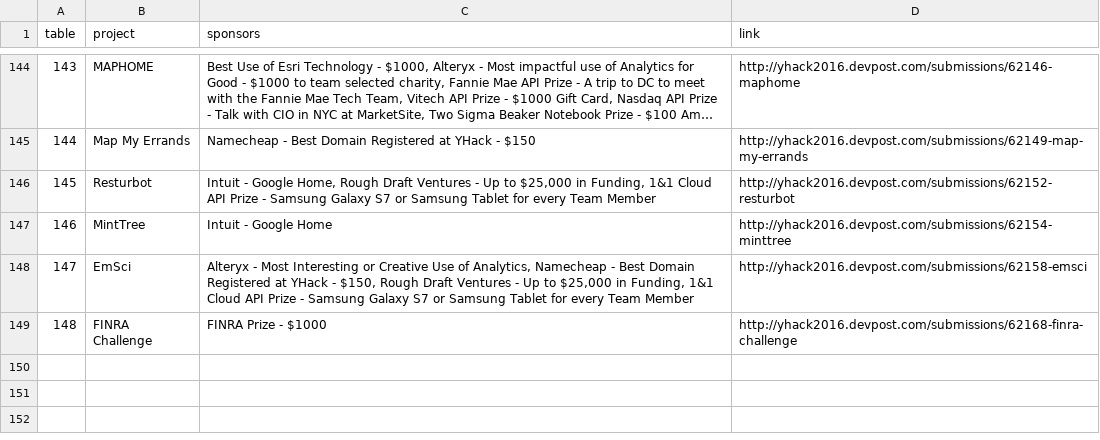
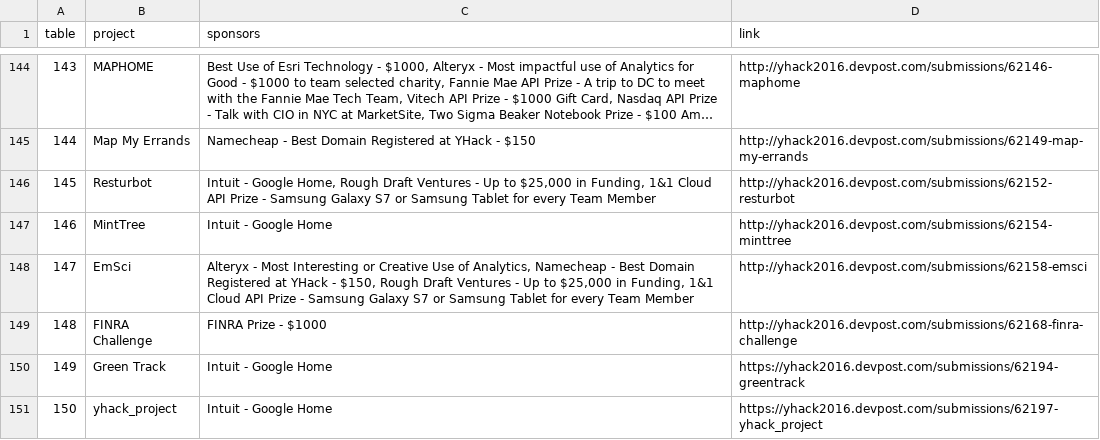
Before and after one commit to AlanLiu96/mhacks_refactor_expo, a CSV file: data/data.csv, drawn as a sheet; only a part is shown, gaps mark what is left out; long unchanged cells end in …; the diff names each change by its address in the sheet, - before the commit and + after, or states it on an @@ line.

Commit message:
kjhkjh

```diff
--- a/data/data.csv
+++ b/data/data.csv
+row 150: 149 | Green Track | Intuit - Google Home | https://yhack2016.devpost.com/submissions/62194-greentrack
+row 151: 150 | yhack_project | Intuit - Google Home | https://yhack2016.devpost.com/submissions/62197-yhack_project
```
